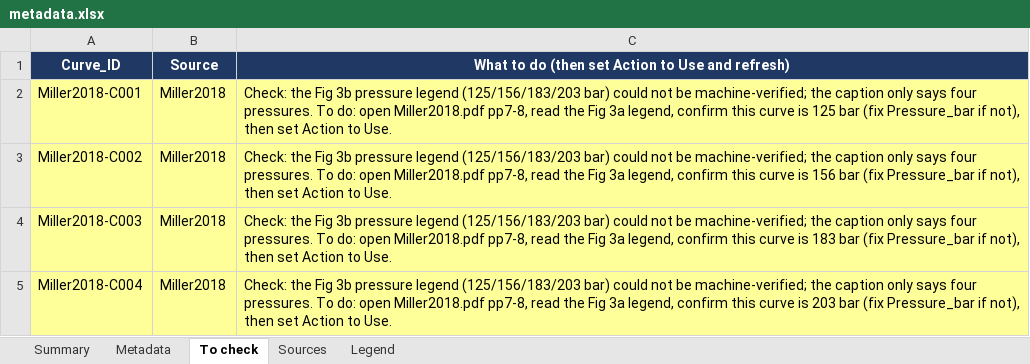
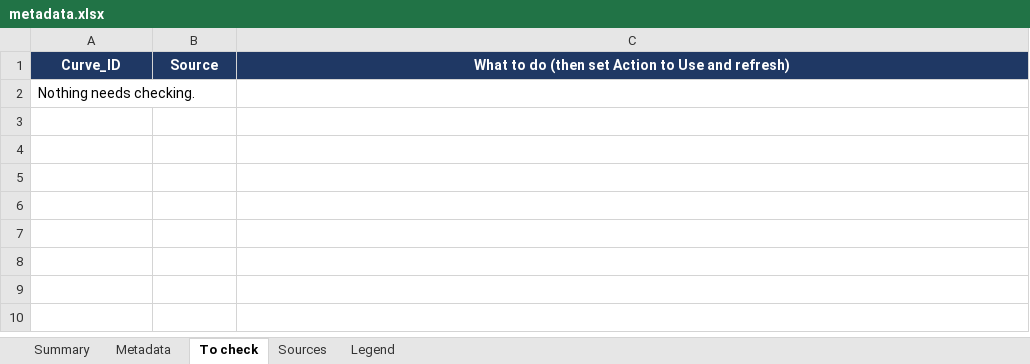
Before and after one commit to SpikemenDan/vawt-research, an Excel workbook: (Default) Research Papers/!management/metadata.xlsx, sheet To check, drawn as a sheet; values as stored, in another font and other column widths than the file's, no borders; removed rows and columns are numbered as before the commit, all else as after; the diff names each change by its address in the sheet, - before the commit and + after, or states it on an @@ line.

Commit message:
Refresh audited VAWT research data
Update metadata and audit logs after resolving pending checks: skip Howell Fig. 12, confirm Miller pressures and Blackwell speeds, and re-digitize Sheldahl1977 Fig. 9 curves.

```diff
--- a/(Default) Research Papers/!management/metadata.xlsx (sheet To check)
+++ b/(Default) Research Papers/!management/metadata.xlsx (sheet To check)
-row 2: Miller2018-C001 | Miller2018 | Check: the Fig 3b pressure legend (125/156/183/203 bar) could not be machine-verified; the caption only says four pressures. To do: open Miller2018.pdf pp7-8, read the Fig 3a legend, confirm this curve is 125 bar (fix Pressure_bar if not), then set Action to Use.
-row 3: Miller2018-C002 | Miller2018 | Check: the Fig 3b pressure legend (125/156/183/203 bar) could not be machine-verified; the caption only says four pressures. To do: open Miller2018.pdf pp7-8, read the Fig 3a legend, confirm this curve is 156 bar (fix Pressure_bar if not), then set Action to Use.
-row 4: Miller2018-C003 | Miller2018 | Check: the Fig 3b pressure legend (125/156/183/203 bar) could not be machine-verified; the caption only says four pressures. To do: open Miller2018.pdf pp7-8, read the Fig 3a legend, confirm this curve is 183 bar (fix Pressure_bar if not), then set Action to Use.
-row 5: Miller2018-C004 | Miller2018 | Check: the Fig 3b pressure legend (125/156/183/203 bar) could not be machine-verified; the caption only says four pressures. To do: open Miller2018.pdf pp7-8, read the Fig 3a legend, confirm this curve is 203 bar (fix Pressure_bar if not), then set Action to Use.
+row 2: Nothing needs checking.
```
Also changed, not shown: sheet Metadata, sheet Summary, sheet Sources, (Troposkein) Research Papers/!management/metadata.xlsx, 8 other files.
